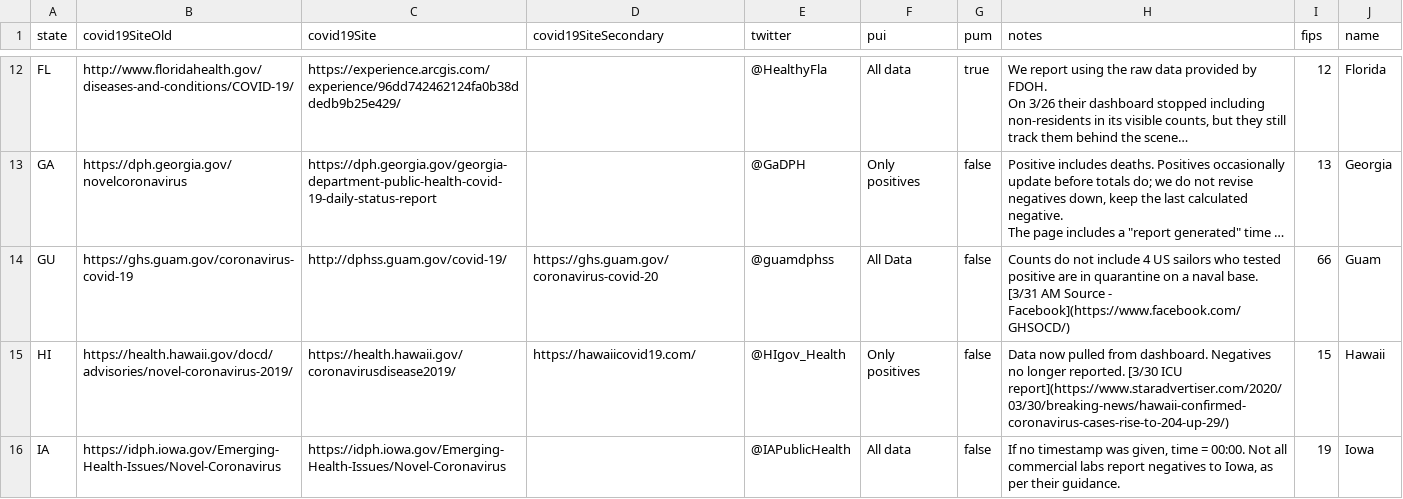
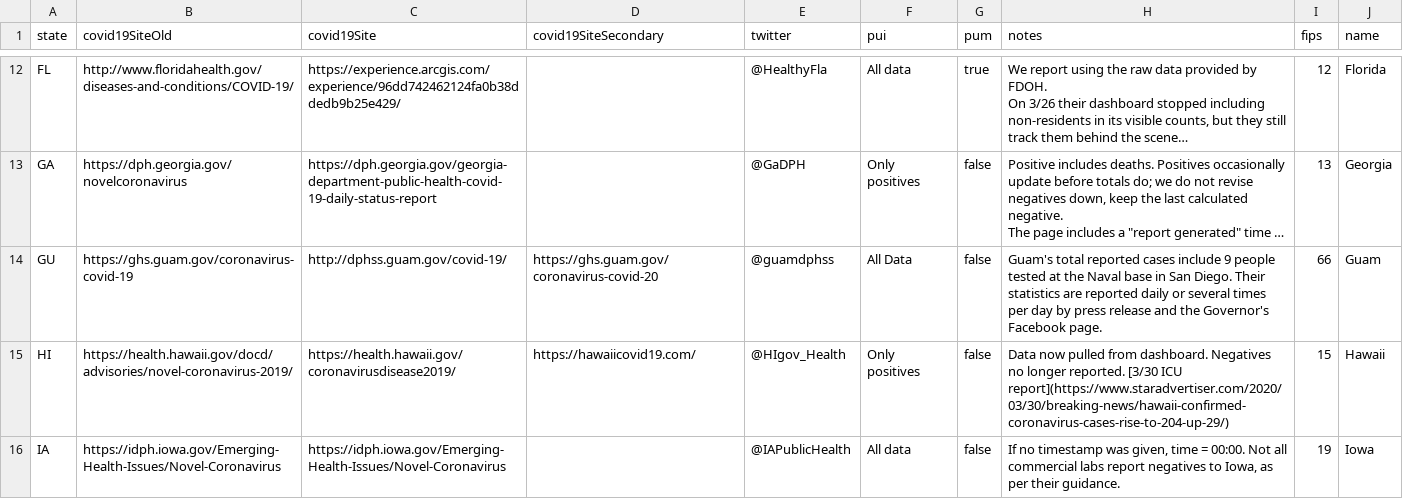
Before and after one commit to smike/covid-tracking-data, a CSV file: data/states_info.csv, drawn as a sheet; only a part is shown, gaps mark what is left out; long unchanged cells end in …; ↵ is a line break in a cell; the diff names each change by its address in the sheet, - before the commit and + after, or states it on an @@ line.

```diff
--- a/data/states_info.csv
+++ b/data/states_info.csv
-H14 (notes): Counts do not include 4 US sailors who tested positive are in quarantine on a naval base. ↵ [3/31 AM Source - Facebook](https://www.facebook.com/GHSOCD/)
+H14 (notes): Guam's total reported cases include 9 people tested at the Naval base in San Diego. Their statistics are reported daily or several times per day by press release and the Governor's Facebook page.
```
Also changed, not shown: data/states_daily_4pm_et.csv, data/us_daily.csv.
